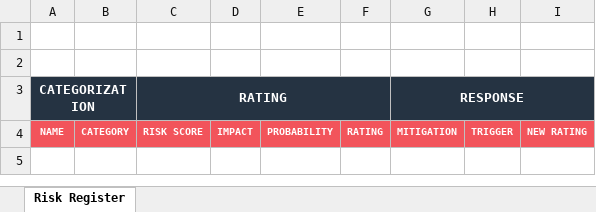
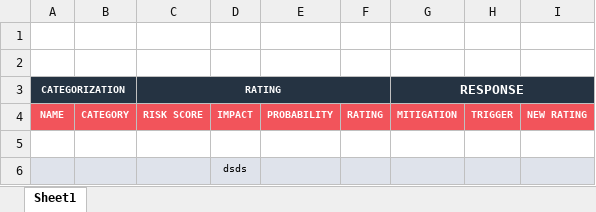
Before and after one commit to EL-Gohary1/Clothing-Web-Portal, an Excel workbook: Process_Docs/Risk_Sheet.xlsx, sheet Sheet1, drawn as a sheet; values as stored, in another font and other column widths than the file's, no borders; charts and pictures not drawn; the diff names each change by its address in the sheet, - before the commit and + after, or states it on an @@ line.

Commit message:
update PMP.docx and update Risk_Sheet Template

```diff
--- a/Process_Docs/Risk_Sheet.xlsx (sheet Sheet1)
+++ b/Process_Docs/Risk_Sheet.xlsx (sheet Sheet1)
-sheet tab: Risk Register
+sheet tab: Sheet1
@@ A3 text size: smaller @@
@@ C3 text size: smaller @@
+row 5: (empty)
+row 6:  |  |  | dsds
```
Also changed, not shown: charts or pictures, 1 other file.
